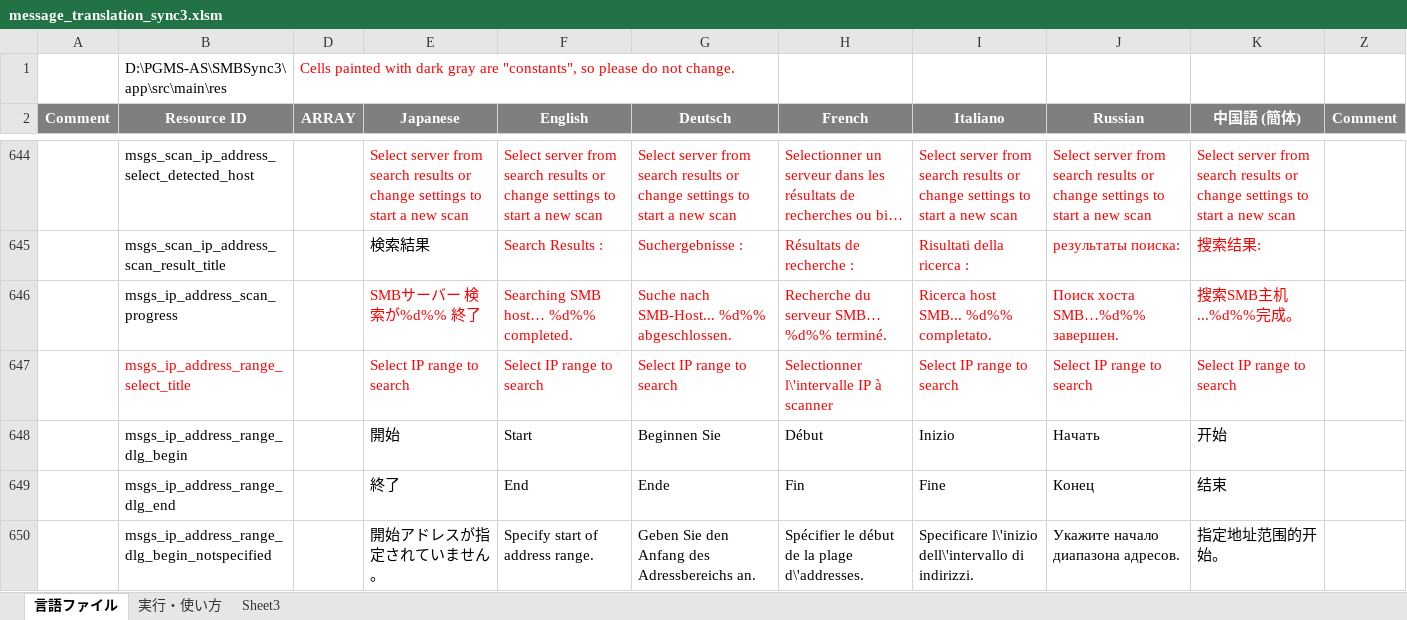
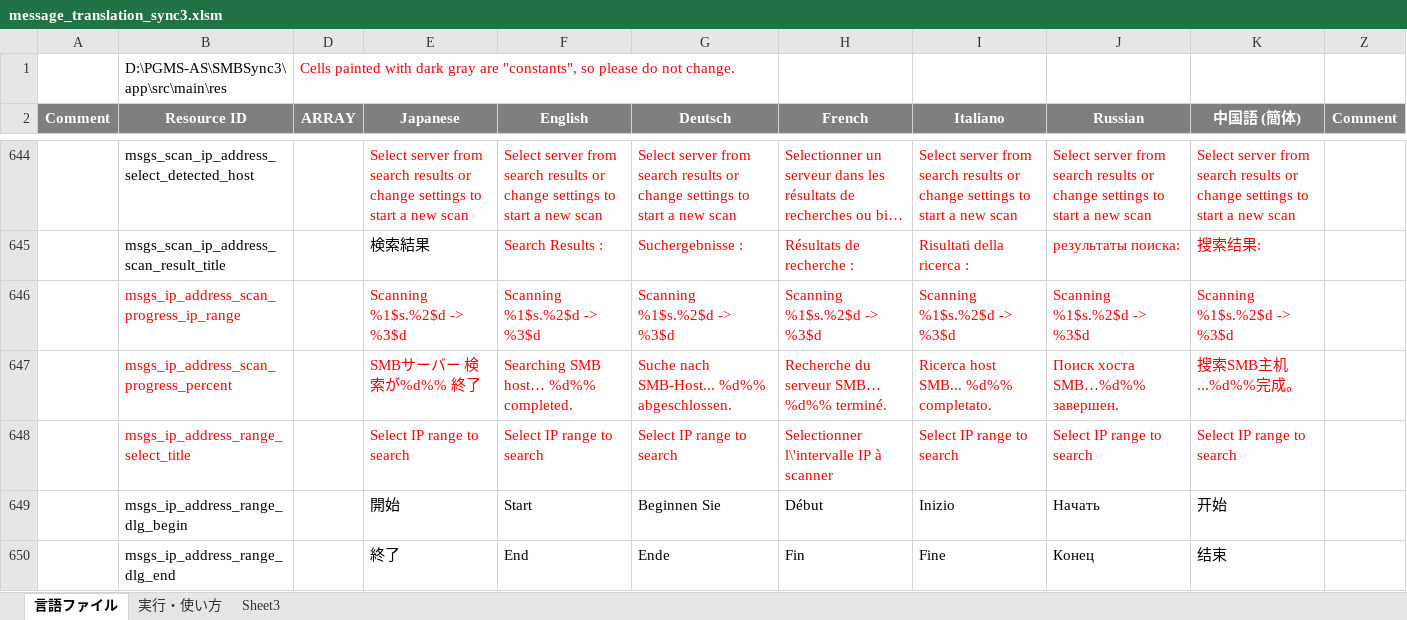
Before and after one commit to dpa99c/SMBSync3, an Excel workbook: message_translation_sync3.xlsm, sheet 言語ファイル, drawn as a sheet; only a part is shown, gaps mark what is left out; the shorter side is filled out with more unchanged rows; long unchanged cells end in …; values as stored, in another font and other column widths than the file's, no borders; charts and pictures not drawn; addresses are those after the commit; the diff names each change by its address in the sheet, - before the commit and + after, or states it on an @@ line.

Commit message:
SMB Scanner: show scanned IP range during progress

```diff
--- a/message_translation_sync3.xlsm (sheet 言語ファイル)
+++ b/message_translation_sync3.xlsm (sheet 言語ファイル)
+row 646:  | msgs_ip_address_scan_progress_ip_range |  | Scanning %1$s.%2$d -> %3$d | Scanning %1$s.%2$d -> %3$d | Scanning %1$s.%2$d -> %3$d | Scanning %1$s.%2$d -> %3$d | Scanning %1$s.%2$d -> %3$d | Scanning %1$s.%2$d -> %3$d | Scanning %1$s.%2$d -> %3$d
-B647 (Resource ID): msgs_ip_address_scan_progress
+B647 (Resource ID): msgs_ip_address_scan_progress_percent
-B647 text colour: black
+B647 text colour: #FF0000
```
Also changed, not shown: 9 other files.
